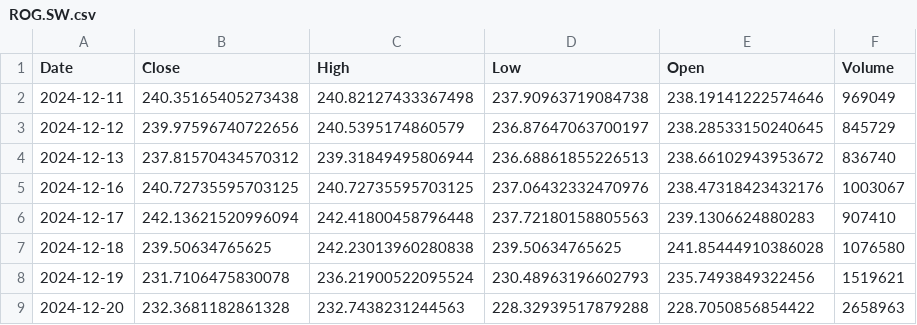
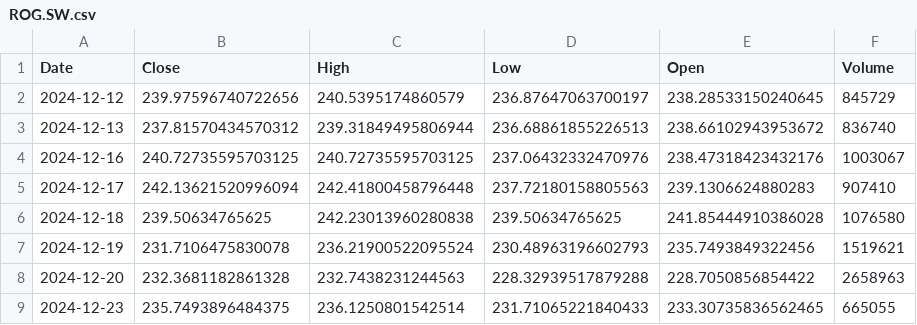
Before and after one commit to angelolosito/directa-telegram-lab, a CSV file: data/market_cache/ROG.SW.csv, drawn as a sheet; only a part is shown; the shorter side is filled out with more unchanged rows; the diff names each change by its address in the sheet, - before the commit and + after, or states it on an @@ line.

```diff
--- a/data/market_cache/ROG.SW.csv
+++ b/data/market_cache/ROG.SW.csv
-row 2: 2024-12-11 | 240.35165405273438 | 240.82127433367498 | 237.90963719084738 | 238.19141222574646 | 969049
```
Also changed, not shown: data/market_cache/CAT.csv, data/market_cache/EQQQ.MI.csv, 57 other files.
